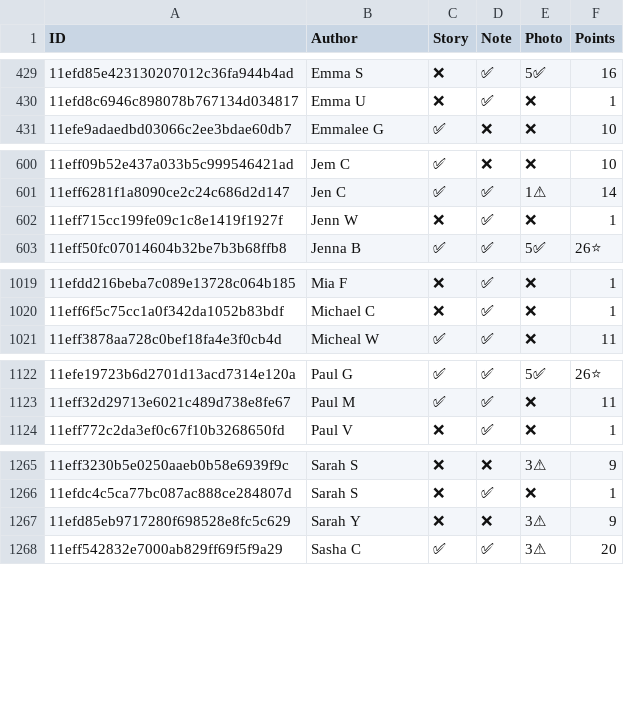
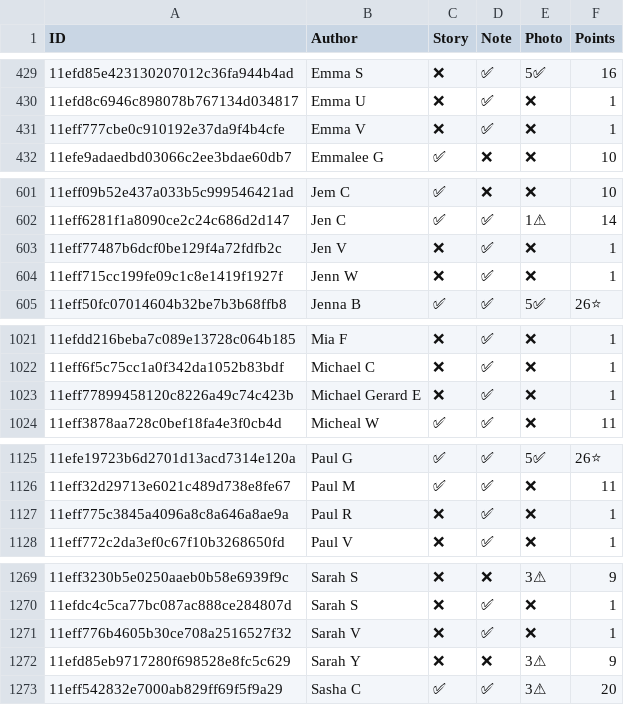
Before and after one commit to madgetr/hockeyville, a CSV file: data/authors.csv, drawn as a sheet; only a part is shown, gaps mark what is left out; the diff names each change by its address in the sheet, - before the commit and + after, or states it on an @@ line.

```diff
--- a/data/authors.csv
+++ b/data/authors.csv
+row 431: 11eff777cbe0c910192e37da9f4b4cfe | Emma V | ❌ | ✅ | ❌ | 1
+row 603: 11eff77487b6dcf0be129f4a72fdfb2c | Jen V | ❌ | ✅ | ❌ | 1
+row 1023: 11eff77899458120c8226a49c74c423b | Michael Gerard E | ❌ | ✅ | ❌ | 1
+row 1127: 11eff775c3845a4096a8c8a646a8ae9a | Paul R | ❌ | ✅ | ❌ | 1
+row 1271: 11eff776b4605b30ce708a2516527f32 | Sarah V | ❌ | ✅ | ❌ | 1
```
Also changed, not shown: data/kraft.csv, data/kraft_facilities.csv, 5 other files.
